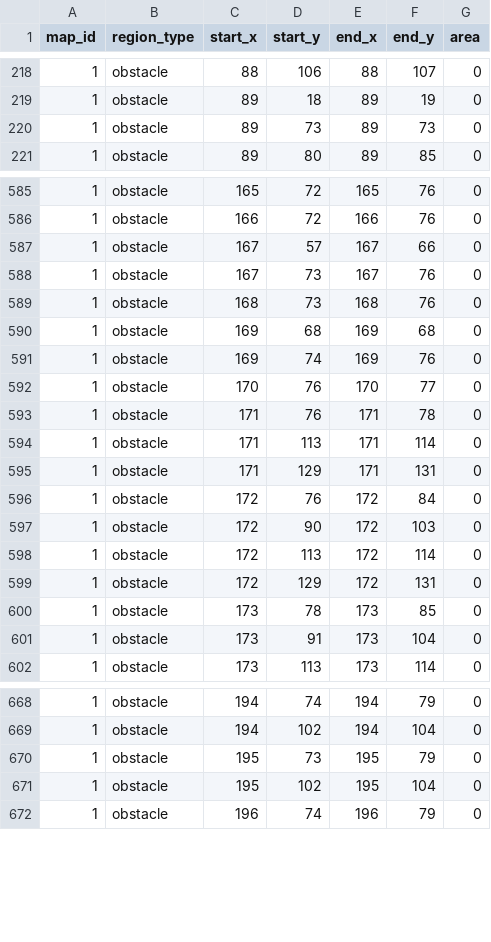
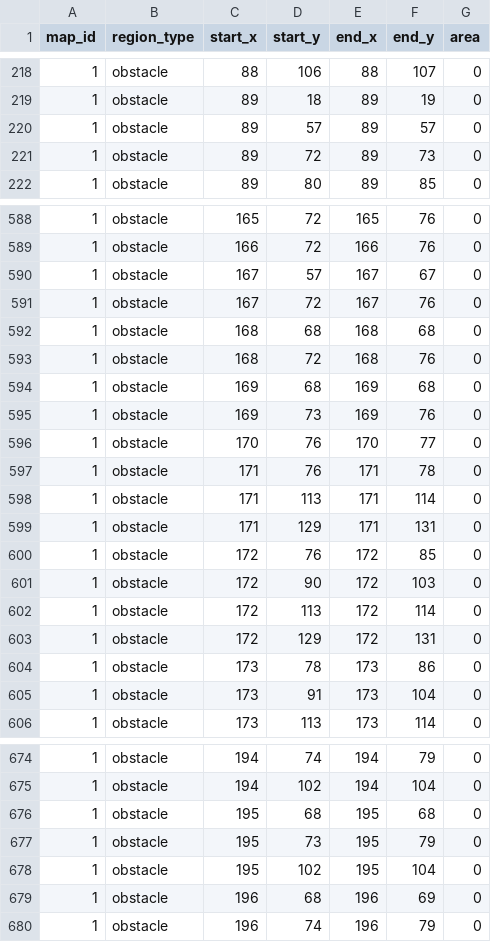
Before and after one commit to yjhan211/orbtail-server, a CSV file: network/Common/csv/map_region.csv, drawn as a sheet; only a part is shown, gaps mark what is left out; the diff covers the shown part only.

```diff
--- a/network/Common/csv/map_region.csv
+++ b/network/Common/csv/map_region.csv
@@ -219,3 +219,4 @@ map_id,region_type,start_x,start_y,end_x,end_y,area
 1,obstacle,89,18,89,19,0
-1,obstacle,89,73,89,73,0
+1,obstacle,89,57,89,57,0
+1,obstacle,89,72,89,73,0
 1,obstacle,89,80,89,85,0
@@ -586,7 +589,8 @@ map_id,region_type,start_x,start_y,end_x,end_y,area
 1,obstacle,166,72,166,76,0
-1,obstacle,167,57,167,66,0
-1,obstacle,167,73,167,76,0
-1,obstacle,168,73,168,76,0
+1,obstacle,167,57,167,67,0
+1,obstacle,167,72,167,76,0
+1,obstacle,168,68,168,68,0
+1,obstacle,168,72,168,76,0
 1,obstacle,169,68,169,68,0
-1,obstacle,169,74,169,76,0
+1,obstacle,169,73,169,76,0
 1,obstacle,170,76,170,77,0
@@ -595,3 +599,3 @@ map_id,region_type,start_x,start_y,end_x,end_y,area
 1,obstacle,171,129,171,131,0
-1,obstacle,172,76,172,84,0
+1,obstacle,172,76,172,85,0
 1,obstacle,172,90,172,103,0
@@ -599,3 +603,3 @@ map_id,region_type,start_x,start_y,end_x,end_y,area
 1,obstacle,172,129,172,131,0
-1,obstacle,173,78,173,85,0
+1,obstacle,173,78,173,86,0
 1,obstacle,173,91,173,104,0
@@ -669,4 +675,6 @@ map_id,region_type,start_x,start_y,end_x,end_y,area
 1,obstacle,194,102,194,104,0
+1,obstacle,195,68,195,68,0
 1,obstacle,195,73,195,79,0
 1,obstacle,195,102,195,104,0
+1,obstacle,196,68,196,69,0
 1,obstacle,196,74,196,79,0
```
Also changed, not shown: 4 added rows and 31 edited cells elsewhere in this file, 1 other file.
